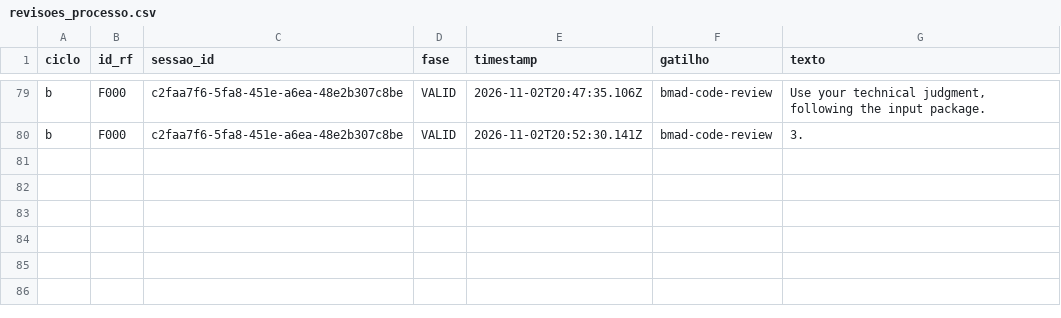
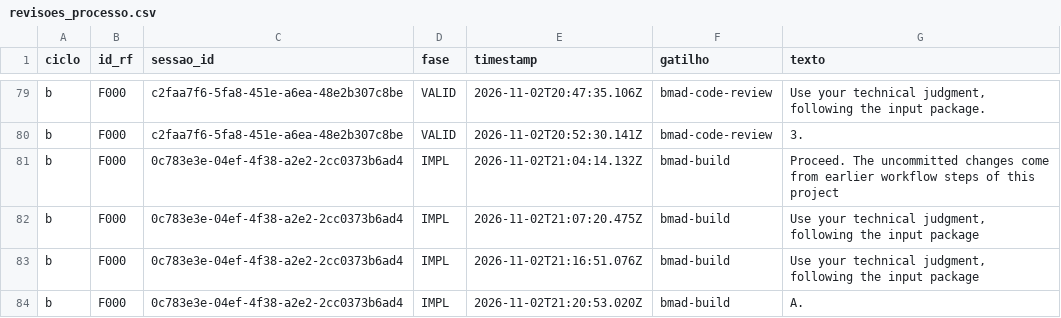
Before and after one commit to WagnerofDuarte/cerne-avaliacao, a CSV file: dados/cicloB/revisoes_processo.csv, drawn as a sheet; only a part is shown, gaps mark what is left out.

Commit message:
Dados ciclo B: F000, bmad-build story 1.6

```diff
--- a/dados/cicloB/revisoes_processo.csv
+++ b/dados/cicloB/revisoes_processo.csv
@@ -80 +80,5 @@ b,F000,c2faa7f6-5fa8-451e-a6ea-48e2b307c8be,VALID,2026-11-02T20:47:35.106Z,bmad-
 b,F000,c2faa7f6-5fa8-451e-a6ea-48e2b307c8be,VALID,2026-11-02T20:52:30.141Z,bmad-code-review,3.
+b,F000,0c783e3e-04ef-4f38-a2e2-2cc0373b6ad4,IMPL,2026-11-02T21:04:14.132Z,bmad-build,Proceed. The uncommitted changes come from earlier workflow steps of this project
+b,F000,0c783e3e-04ef-4f38-a2e2-2cc0373b6ad4,IMPL,2026-11-02T21:07:20.475Z,bmad-build,"Use your technical judgment, following the input package"
+b,F000,0c783e3e-04ef-4f38-a2e2-2cc0373b6ad4,IMPL,2026-11-02T21:16:51.076Z,bmad-build,"Use your technical judgment, following the input package"
+b,F000,0c783e3e-04ef-4f38-a2e2-2cc0373b6ad4,IMPL,2026-11-02T21:20:53.020Z,bmad-build,A.
```
Also changed, not shown: dados/cicloB/segmentos.csv, dados/cicloB/sessoes.csv, 8 other files.
